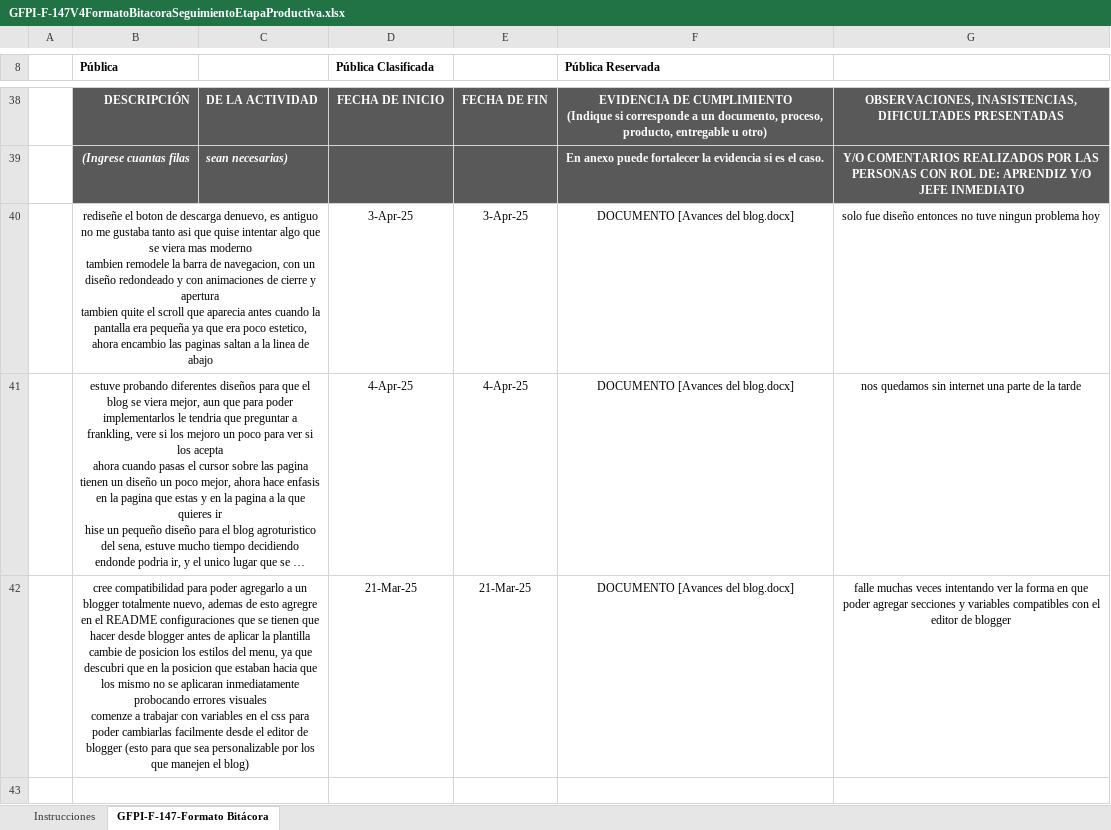
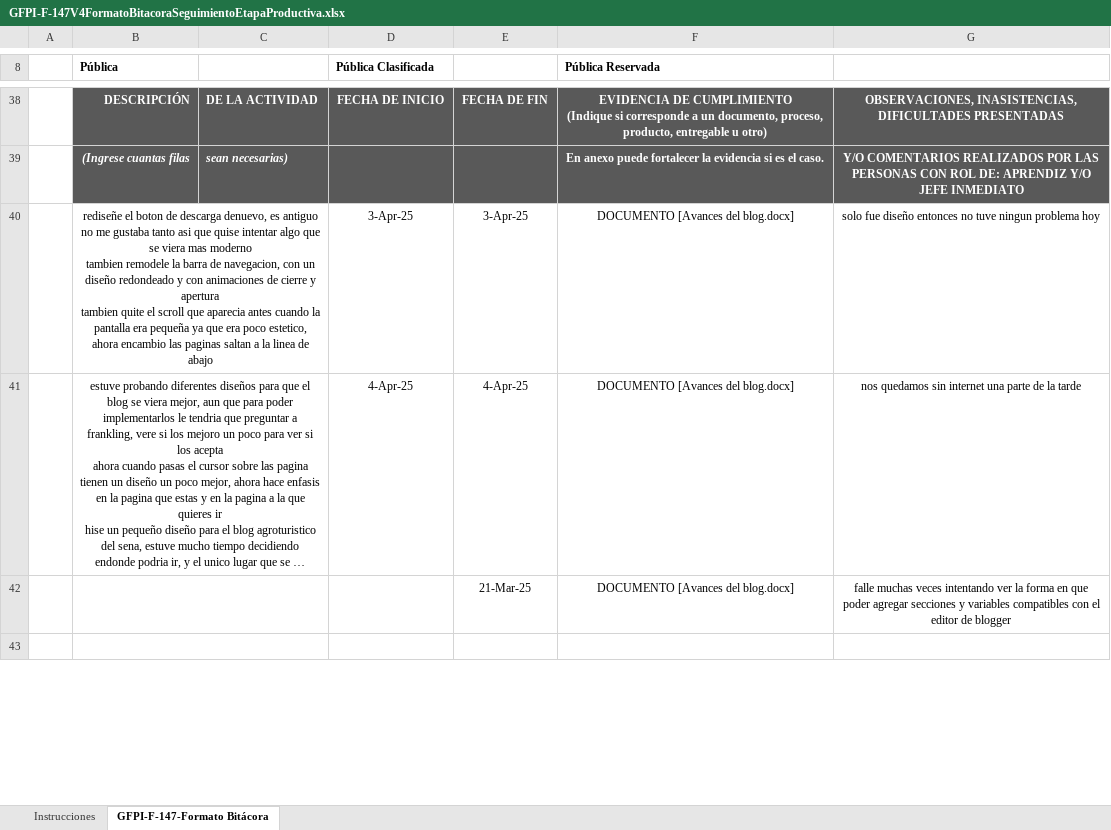
Before and after one commit to elblanquito/Blog-del-centro-agroturistico-SENA, an Excel workbook: Bitacioras/GFPI-F-147V4FormatoBitacoraSeguimientoEtapaProductiva.xlsx, sheet GFPI-F-147-Formato Bitácora, drawn as a sheet; only a part is shown, gaps mark what is left out; long unchanged cells end in …; values as stored, in another font and other column widths than the file's, no borders; charts and pictures not drawn; ↵ is a line break in a cell; the diff covers the shown part only; the diff names each change by its address in the sheet, - before the commit and + after, or states it on an @@ line.

```diff
--- a/Bitacioras/GFPI-F-147V4FormatoBitacoraSeguimientoEtapaProductiva.xlsx (sheet GFPI-F-147-Formato Bitácora)
+++ b/Bitacioras/GFPI-F-147V4FormatoBitacoraSeguimientoEtapaProductiva.xlsx (sheet GFPI-F-147-Formato Bitácora)
-B42 (Pública): cree compatibilidad para poder agregarlo a un blogger totalmente nuevo, ademas de esto agregre en el README configuraciones que se tienen que hacer desde blogger antes de aplicar la plantilla ↵ cambie de posicion los estilos del menu, ya que descubri que en la posicion que estaban hacia que los mismo no se aplicaran inmediatamente probocando errores visuales ↵ comenze a trabajar con variables en el css para poder cambiarlas facilmente desde el editor de blogger (esto para que sea personalizable por los que manejen el blog)
+B42 (Pública): (empty)
-D42 (Pública Clasificada): 21-Mar-25
+D42 (Pública Clasificada): (empty)
```
Also changed, not shown: 5 edited cells elsewhere in this sheet, 6 other files.
